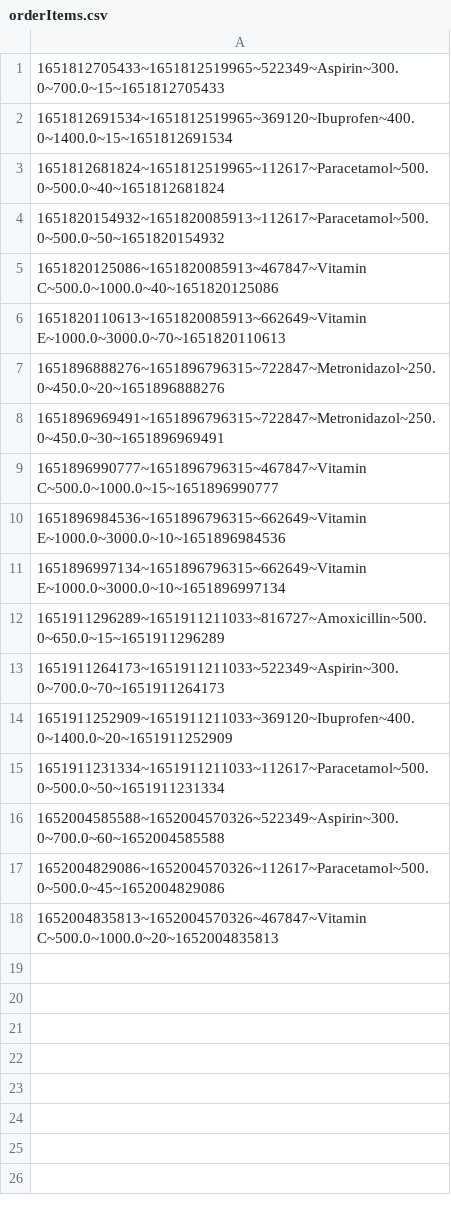
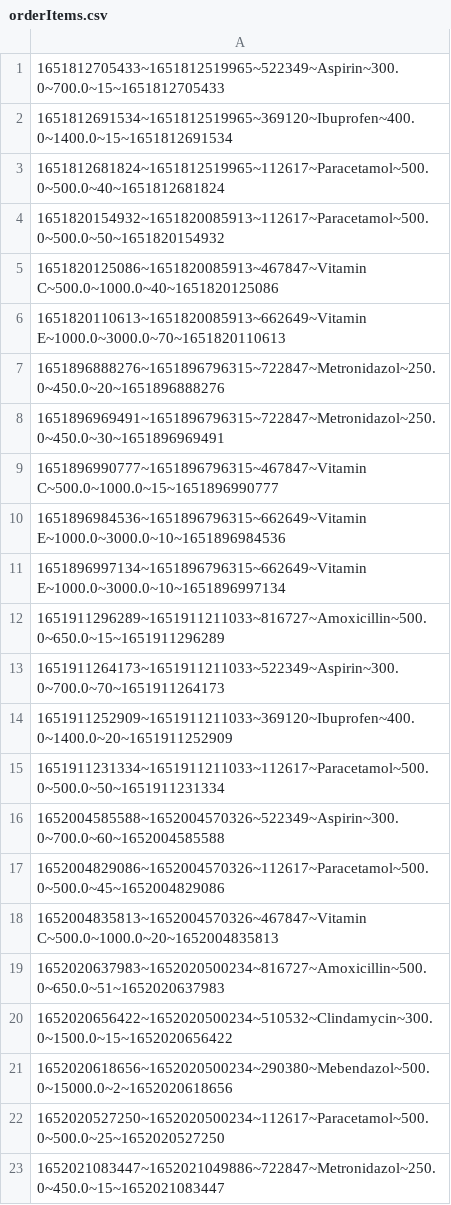
Before and after one commit to nguyendaitriet/PharmacyOnline, a CSV file: data/orderItems.csv, drawn as a sheet.

```diff
--- a/data/orderItems.csv
+++ b/data/orderItems.csv
@@ -18 +18,6 @@
 1652004835813~1652004570326~467847~Vitamin C~500.0~1000.0~20~1652004835813
+1652020637983~1652020500234~816727~Amoxicillin~500.0~650.0~51~1652020637983
+1652020656422~1652020500234~510532~Clindamycin~300.0~1500.0~15~1652020656422
+1652020618656~1652020500234~290380~Mebendazol~500.0~15000.0~2~1652020618656
+1652020527250~1652020500234~112617~Paracetamol~500.0~500.0~25~1652020527250
+1652021083447~1652021049886~722847~Metronidazol~250.0~450.0~15~1652021083447
```
Also changed, not shown: data/drugs.csv, data/orders.csv, 7 other files.
